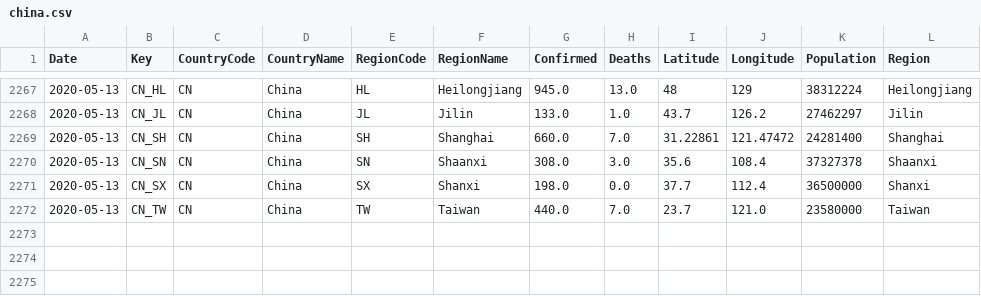
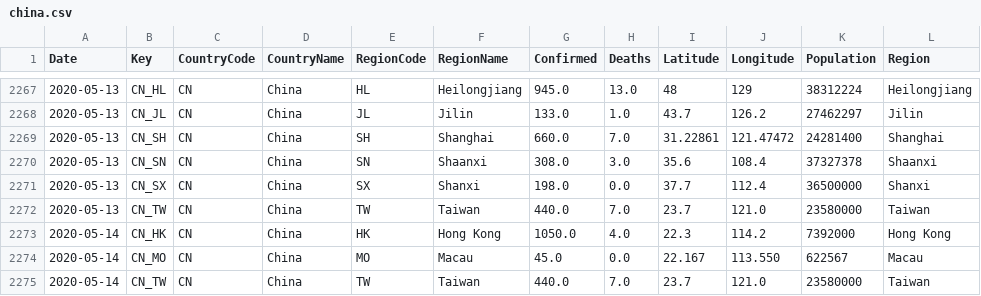
Before and after one commit to sfrias/data, a CSV file: china.csv, drawn as a sheet; only a part is shown, gaps mark what is left out; the diff names each change by its address in the sheet, - before the commit and + after, or states it on an @@ line.

```diff
--- a/china.csv
+++ b/china.csv
+row 2273: 2020-05-14 | CN_HK | CN | China | HK | Hong Kong | 1050.0 | 4.0 | 22.3 | 114.2 | 7392000 | Hong Kong
+row 2274: 2020-05-14 | CN_MO | CN | China | MO | Macau | 45.0 | 0.0 | 22.167 | 113.550 | 622567 | Macau
+row 2275: 2020-05-14 | CN_TW | CN | China | TW | Taiwan | 440.0 | 7.0 | 23.7 | 121.0 | 23580000 | Taiwan
```
Also changed, not shown: china_latest.csv, cn.csv, 21 other files.
